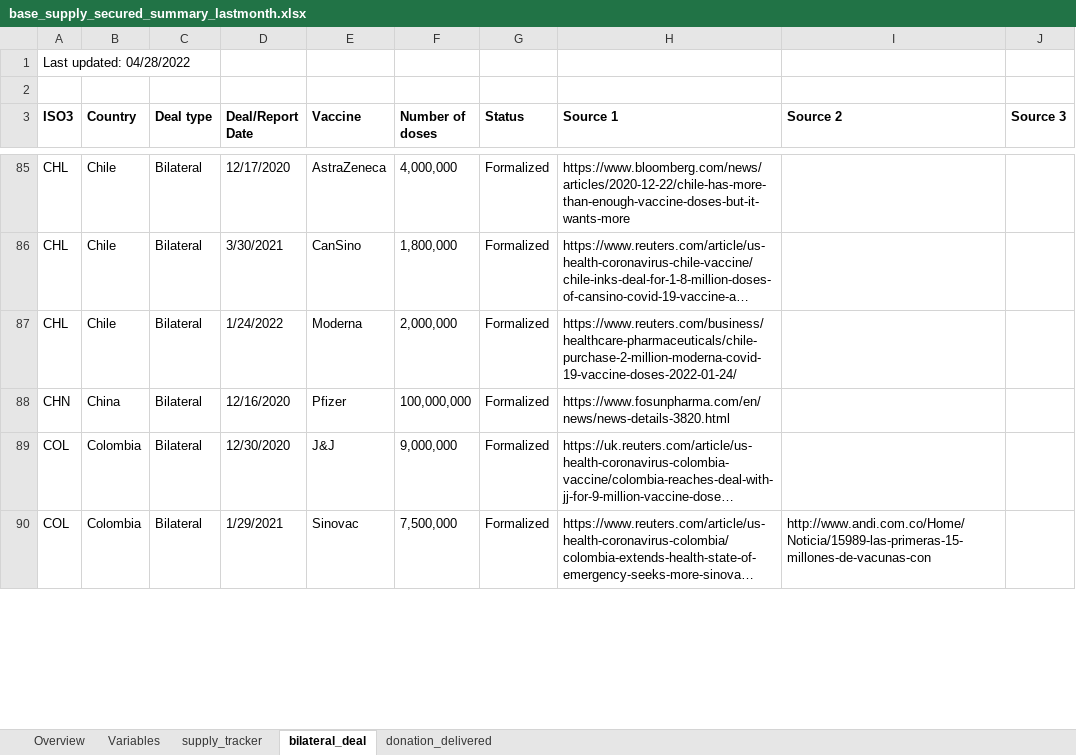
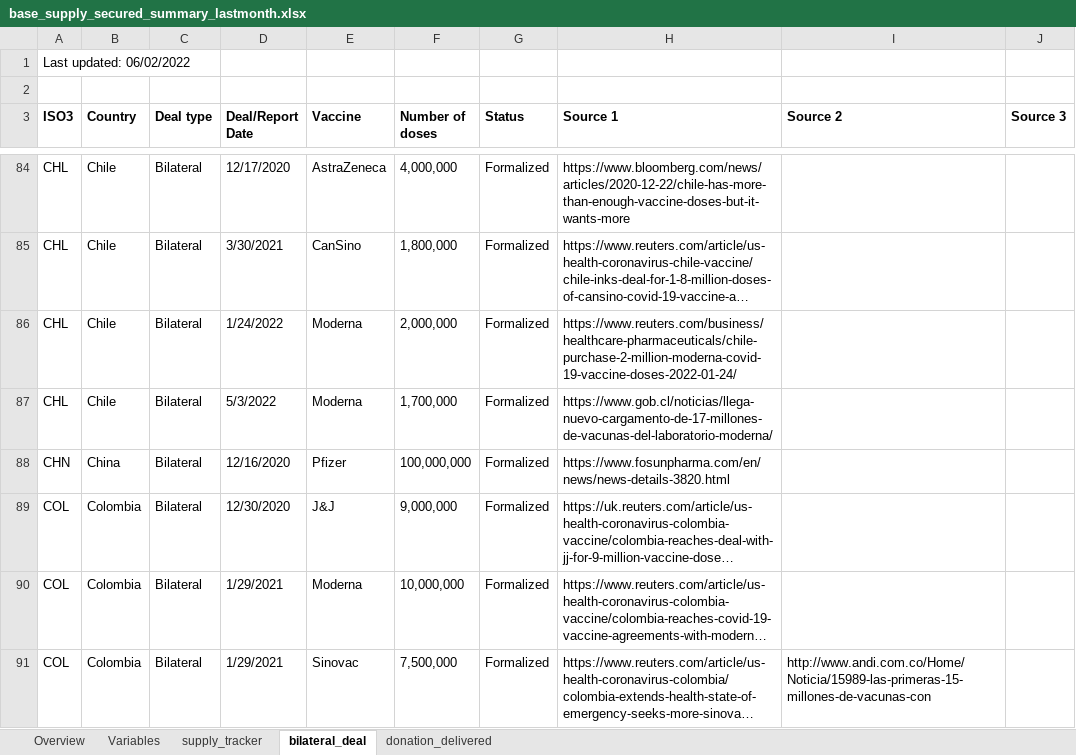
Before and after one commit to brooksdonald/cvap, an Excel workbook: data/_input/base_supply_secured_summary_lastmonth.xlsx, sheet bilateral_deal, drawn as a sheet; only a part is shown, gaps mark what is left out; long unchanged cells end in …; values as stored, in another font and other column widths than the file's, no borders; the diff covers the shown part only; the diff names each change by its address in the sheet, - before the commit and + after, or states it on an @@ line.

```diff
--- a/data/_input/base_supply_secured_summary_lastmonth.xlsx (sheet bilateral_deal)
+++ b/data/_input/base_supply_secured_summary_lastmonth.xlsx (sheet bilateral_deal)
-A1 (ISO3): Last updated: 04/28/2022
+A1 (ISO3): Last updated: 06/02/2022
+row 87: CHL | Chile | Bilateral | 5/3/2022 | Moderna | 1,700,000 | Formalized | https://www.gob.cl/noticias/llega-nuevo-cargamento-de-17-millones-de-vacunas-del-laboratorio-moderna/
@@ row 91 moved to row 90: COL @@
```
Also changed, not shown: 3 added rows, 2 removed rows, 22 moved rows and 3 edited cells elsewhere in this sheet, sheet supply_tracker, sheet donation_delivered, charts or pictures, data/_input/base_smartsheet.xlsx, data/_input/base_supply_received_current.xlsx, 13 other files.
